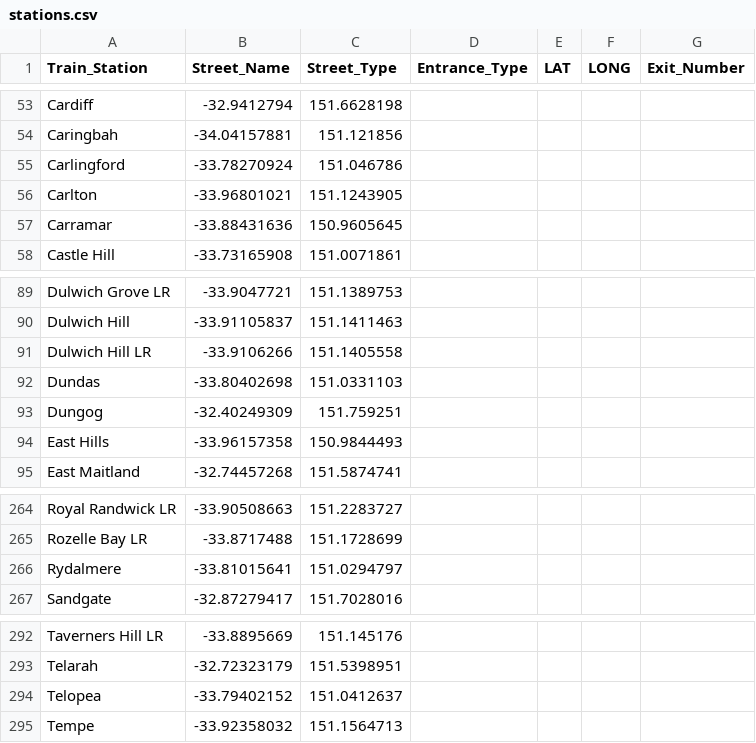
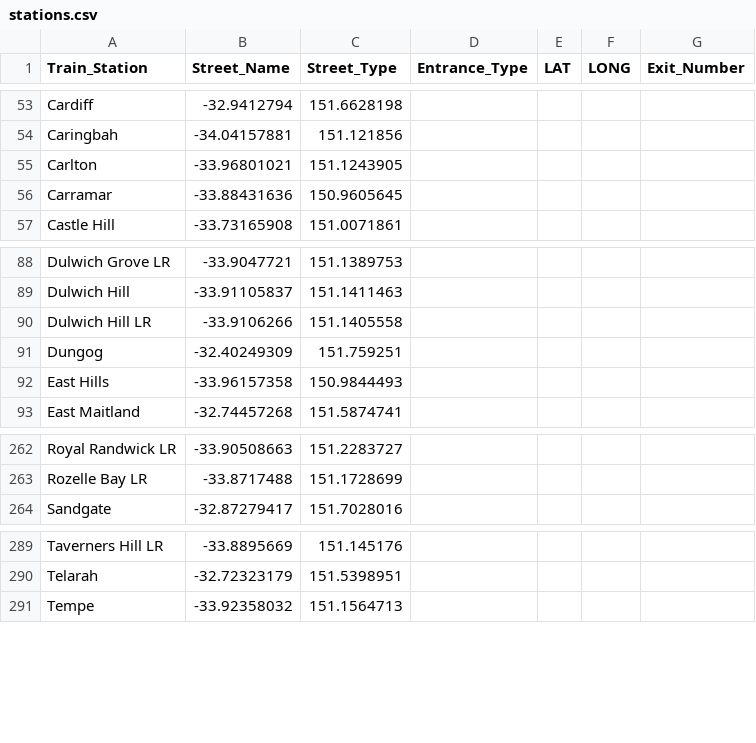
Before and after one commit to rhysmaiden/hide-n-seek-sydney, a CSV file: public/stations.csv, drawn as a sheet; only a part is shown, gaps mark what is left out; the diff names each change by its address in the sheet, - before the commit and + after, or states it on an @@ line.

```diff
--- a/public/stations.csv
+++ b/public/stations.csv
-row 55: Carlingford | -33.78270924 | 151.046786
-row 92: Dundas | -33.80402698 | 151.0331103
-row 266: Rydalmere | -33.81015641 | 151.0294797
-row 294: Telopea | -33.79402152 | 151.0412637
```
Also changed, not shown: 1 other file.
